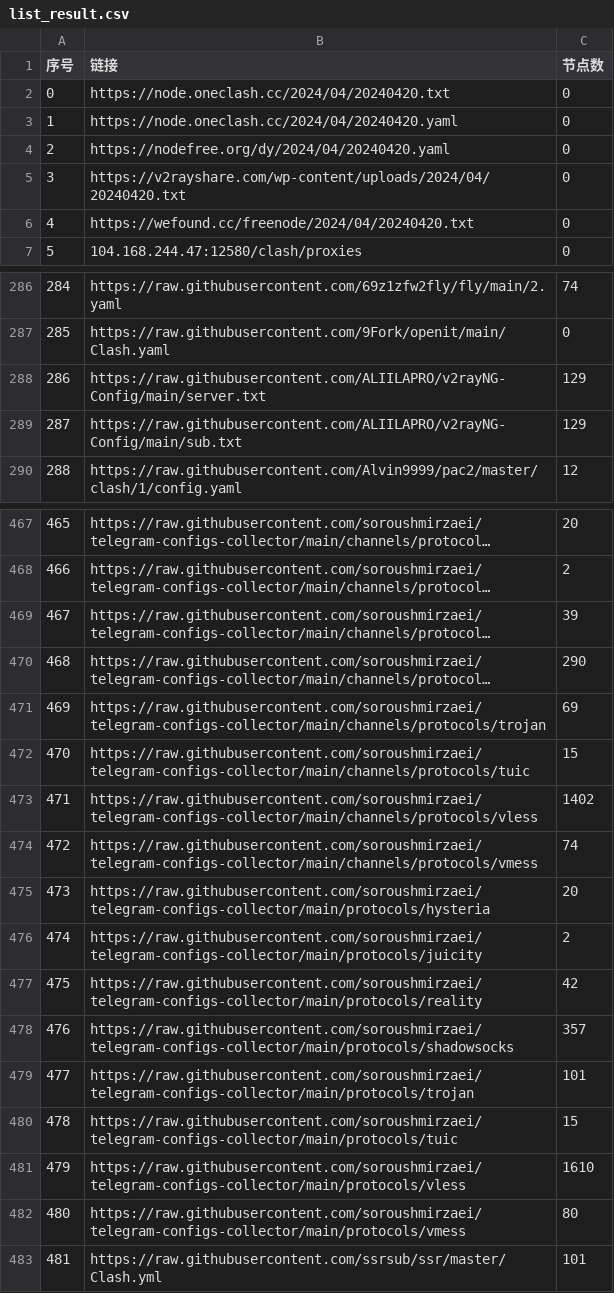
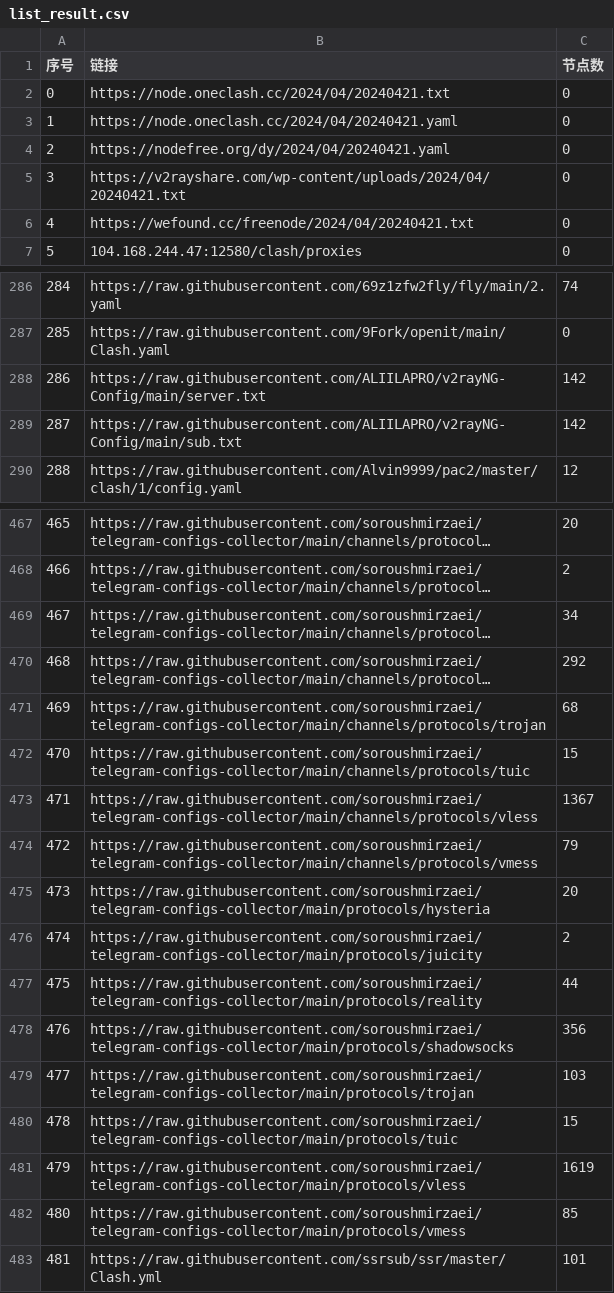
Before and after one commit to PENZA84/AutoMergePublicNodes, a CSV file: list_result.csv, drawn as a sheet; only a part is shown, gaps mark what is left out; long unchanged cells end in …; the diff covers the shown part only; the diff names each change by its address in the sheet, - before the commit and + after, or states it on an @@ line.

```diff
--- a/list_result.csv
+++ b/list_result.csv
-B2 (链接): https://node.oneclash.cc/2024/04/20240420.txt
+B2 (链接): https://node.oneclash.cc/2024/04/20240421.txt
-B3 (链接): https://node.oneclash.cc/2024/04/20240420.yaml
+B3 (链接): https://node.oneclash.cc/2024/04/20240421.yaml
-B4 (链接): https://nodefree.org/dy/2024/04/20240420.yaml
+B4 (链接): https://nodefree.org/dy/2024/04/20240421.yaml
-B5 (链接): https://v2rayshare.com/wp-content/uploads/2024/04/20240420.txt
+B5 (链接): https://v2rayshare.com/wp-content/uploads/2024/04/20240421.txt
-B6 (链接): https://wefound.cc/freenode/2024/04/20240420.txt
+B6 (链接): https://wefound.cc/freenode/2024/04/20240421.txt
-C288:C289 (节点数): 129
+C288:C289 (节点数): 142
-C469 (节点数): 39
+C469 (节点数): 34
-C470 (节点数): 290
+C470 (节点数): 292
-C471 (节点数): 69
+C471 (节点数): 68
-C473 (节点数): 1402
+C473 (节点数): 1367
-C474 (节点数): 74
+C474 (节点数): 79
-C477 (节点数): 42
+C477 (节点数): 44
-C478 (节点数): 357
+C478 (节点数): 356
-C479 (节点数): 101
+C479 (节点数): 103
-C481 (节点数): 1610
+C481 (节点数): 1619
-C482 (节点数): 80
+C482 (节点数): 85
```
Also changed, not shown: 43 edited cells elsewhere in this file, 14 other files.
